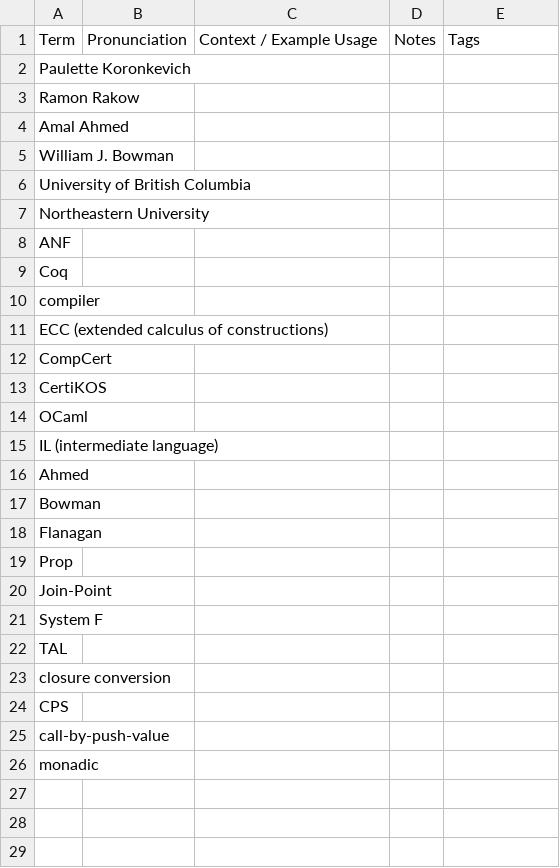
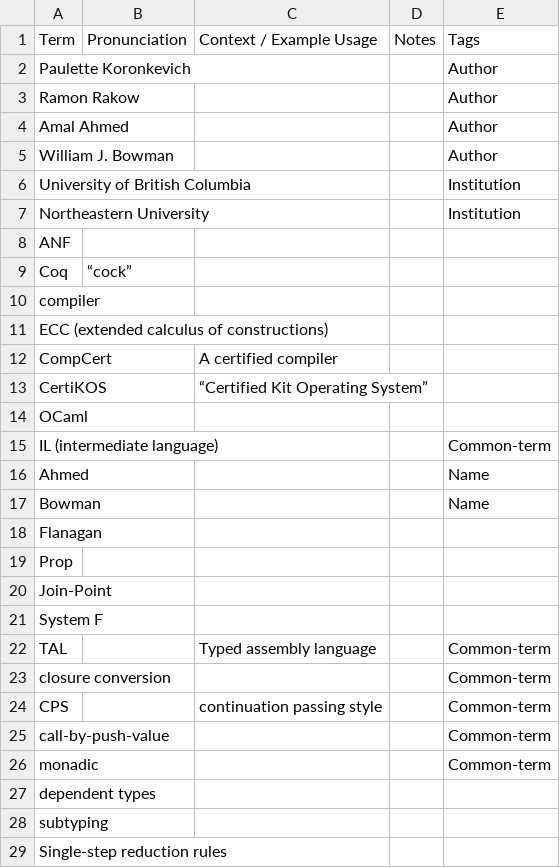
Before and after one commit to kesnericfp/icfp-captioning, a CSV file: Sessions/Wednesday/Wed-1150-1210_ANF_Preserves_Dependent_Types/caption_wordlist.csv, drawn as a sheet; only a part is shown; the diff covers the shown part only.

Commit message:
Finish Wednesday.

```diff
--- a/Sessions/Wednesday/Wed-1150-1210_ANF_Preserves_Dependent_Types/caption_wordlist.csv
+++ b/Sessions/Wednesday/Wed-1150-1210_ANF_Preserves_Dependent_Types/caption_wordlist.csv
@@ -1,7 +1,7 @@
 Term,Pronunciation,Context / Example Usage,Notes,Tags
-Paulette Koronkevich,,,,
-Ramon Rakow,,,
-Amal Ahmed,,,
-William J. Bowman,,,
-University of British Columbia,,,
-Northeastern University,,,
+Paulette Koronkevich,,,,Author
+Ramon Rakow,,,,Author
+Amal Ahmed,,,,Author
+William J. Bowman,,,,Author
+University of British Columbia,,,,Institution
+Northeastern University,,,,Institution
@@ -9 +9 @@ ANF,,,
-Coq,,,
+Coq,“cock”,,,
@@ -12,2 +12,2 @@ ECC (extended calculus of constructions) ,,,
-CompCert ,,,
-CertiKOS,,,
+CompCert ,,A certified compiler,,
+CertiKOS,,“Certified Kit Operating System”,,
@@ -15,3 +15,3 @@ OCaml,,,
-IL (intermediate language) ,,,
-Ahmed,,,
-Bowman,,,
+IL (intermediate language) ,,,,Common-term
+Ahmed,,,,Name
+Bowman,,,,Name
@@ -22,5 +22,8 @@ System F,,,
-TAL,,,
-closure conversion,,,
-CPS,,,
-call-by-push-value,,,
-monadic,,,
+TAL,,Typed assembly language,,Common-term
+closure conversion,,,,Common-term
+CPS,,continuation passing style,,Common-term
+call-by-push-value,,,,Common-term
+monadic,,,,Common-term
+dependent types,,,,
+subtyping,,,,
+Single-step reduction rules,,,,
```
Also changed, not shown: 10 added rows elsewhere in this file, Sessions/Wednesday/Wed-1130-1150_do_Unchained_Embracing_Local_Imperativity_in_a_Purely_Functional_LanguageFunctional_Pearl/caption_wordlist.csv, Sessions/Wednesday/Wed-1340-1400_Monadic_Compiler_CalculationFunctional_Pearl/caption_wordlist.csv, 7 other files.
